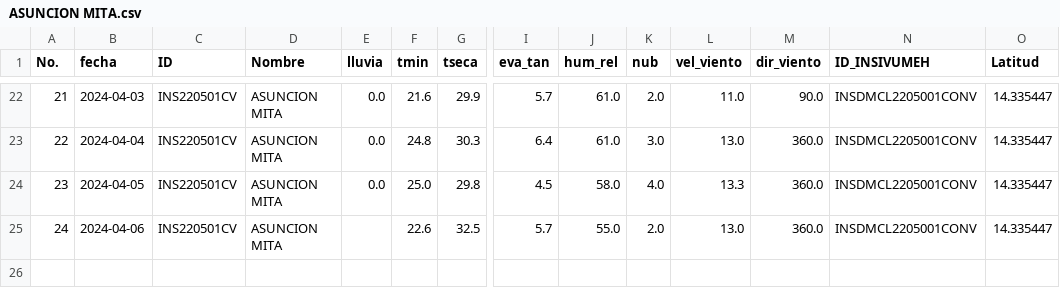
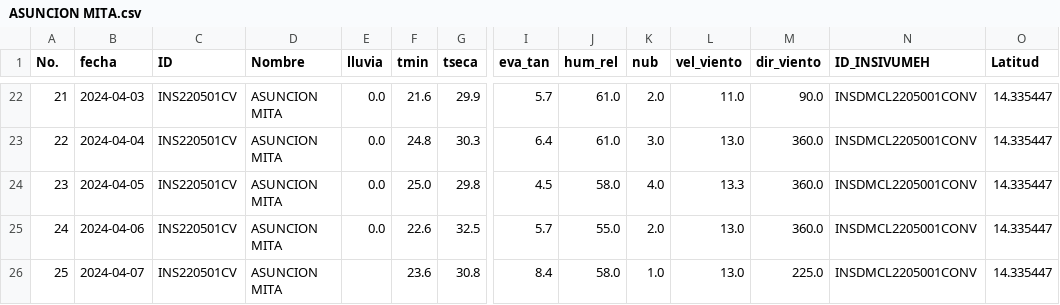
Before and after one commit to Climatologia-INSIVUMEH/monthly_data_by_station_csv, a CSV file: outputcsv/ASUNCION MITA.csv, drawn as a sheet; only a part is shown, gaps mark what is left out; rows hold the shown columns only; the diff names each change by its address in the sheet, - before the commit and + after, or states it on an @@ line.

```diff
--- a/outputcsv/ASUNCION MITA.csv
+++ b/outputcsv/ASUNCION MITA.csv
-E25 (lluvia): (empty)
+E25 (lluvia): 0.0
+row 26: 25 | 2024-04-07 | INS220501CV | ASUNCION MITA |  | 23.6 | 30.8 | 8.4 | 58.0 | 1.0 | 13.0 | 225.0 | INSDMCL2205001CONV | 14.335447
```
Also changed, not shown: outputcsv/IXCHIGUAN.csv, outputcsv/LABOR OVALLE.csv, 53 other files.
